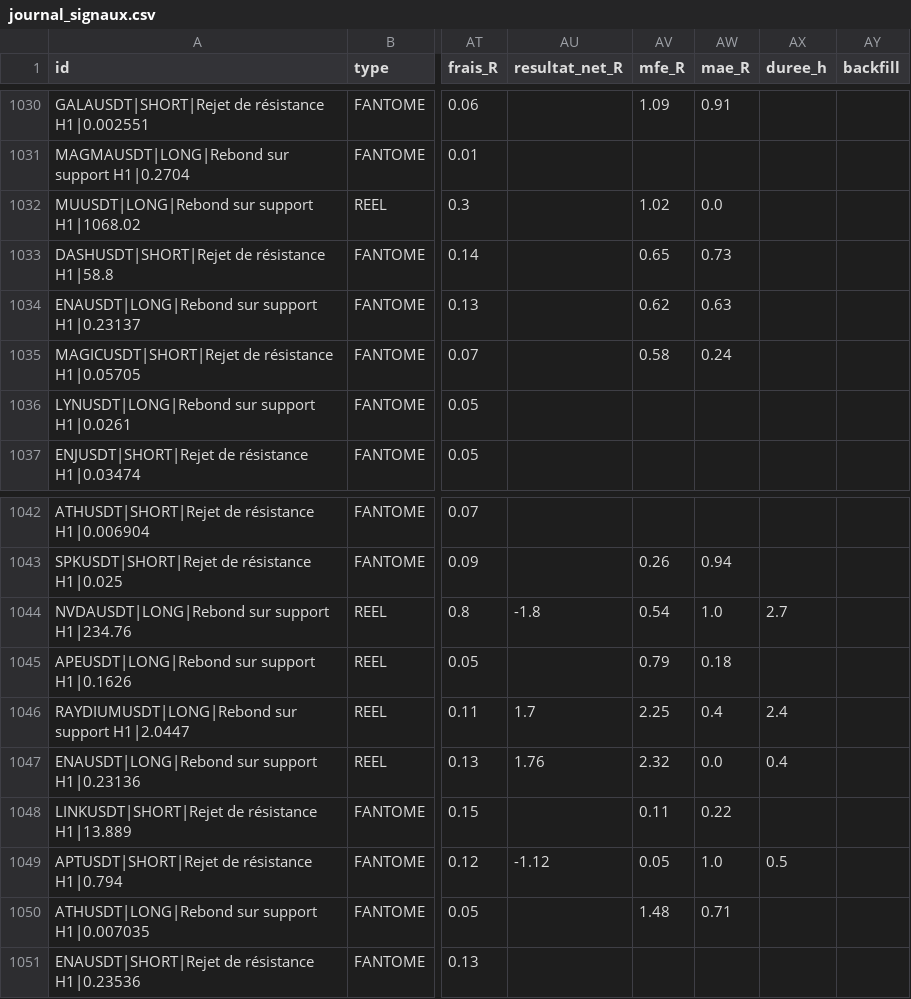
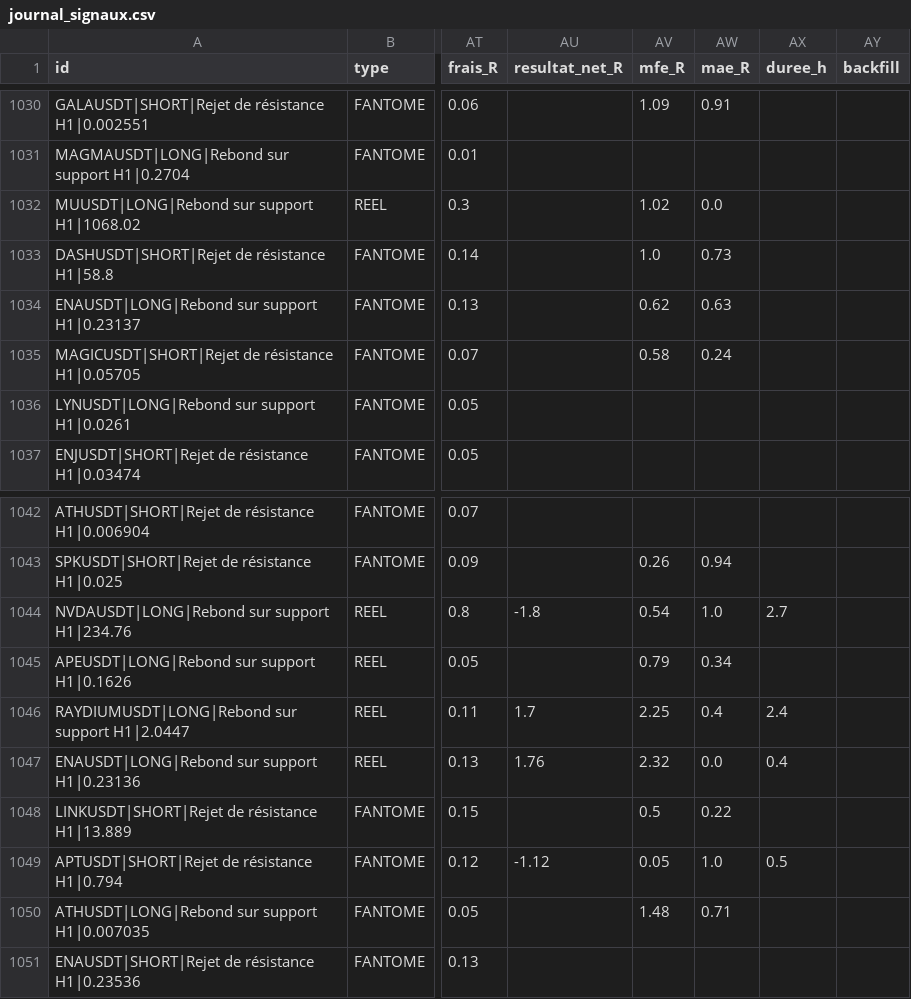
Before and after one commit to fraispropr-ship-it/crypto-pepite, a CSV file: journal_signaux.csv, drawn as a sheet; only a part is shown, gaps mark what is left out; the diff covers the shown part only; the diff names each change by its address in the sheet, - before the commit and + after, or states it on an @@ line.

```diff
--- a/journal_signaux.csv
+++ b/journal_signaux.csv
-AV1033 (mfe_R): 0.65
+AV1033 (mfe_R): 1.0
-AW1045 (mae_R): 0.18
+AW1045 (mae_R): 0.34
-AV1048 (mfe_R): 0.11
+AV1048 (mfe_R): 0.5
```
Also changed, not shown: 1 added row and 26 edited cells elsewhere in this file, 1 other file.
